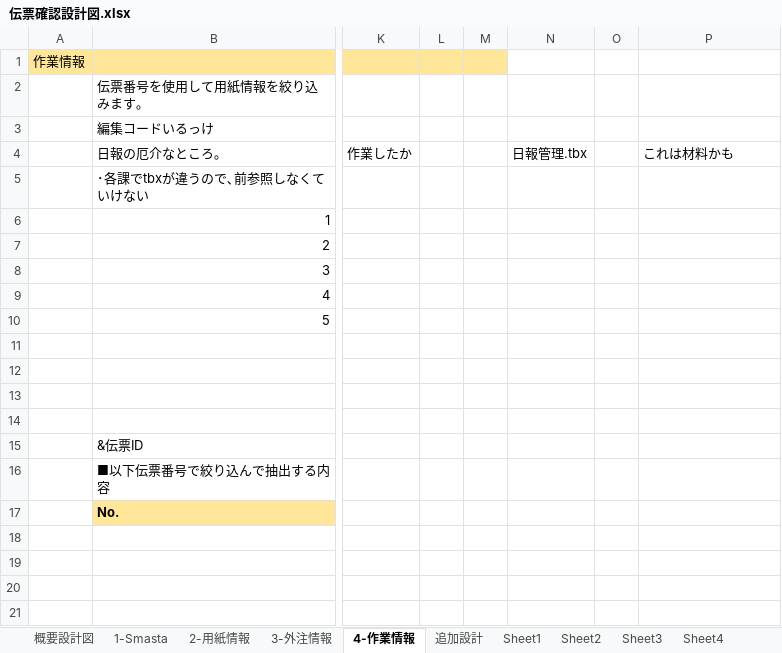
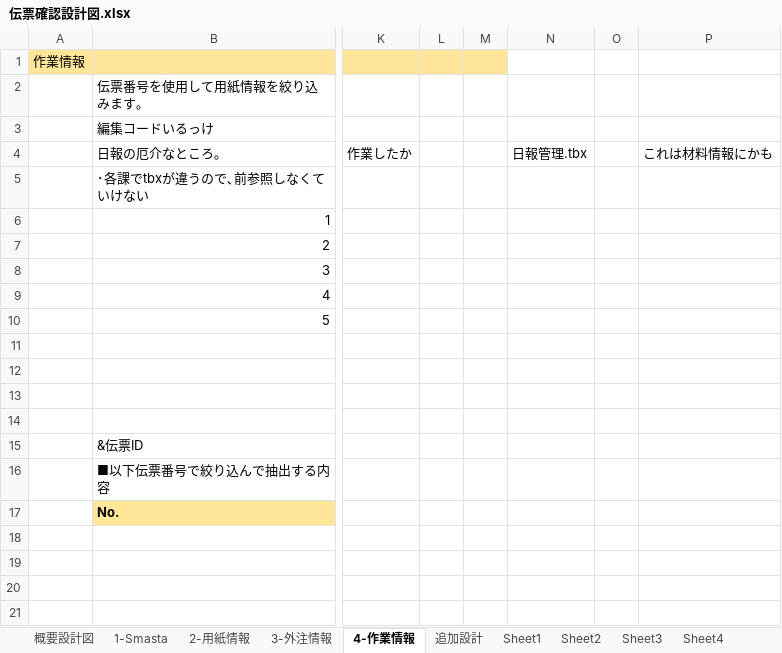
Before and after one commit to yamatojiy/ShimodaPrint, an Excel workbook: 作業伝票/◆伝票確認/伝票確認設計図.xlsx, sheet 4-作業情報, drawn as a sheet; only a part is shown, gaps mark what is left out; values as stored, in another font and other column widths than the file's, no borders; the diff names each change by its address in the sheet, - before the commit and + after, or states it on an @@ line.

```diff
--- a/作業伝票/◆伝票確認/伝票確認設計図.xlsx (sheet 4-作業情報)
+++ b/作業伝票/◆伝票確認/伝票確認設計図.xlsx (sheet 4-作業情報)
-P4: これは材料かも
+P4: これは材料情報にかも
```
Also changed, not shown: sheet 1-Smasta, sheet 3-外注情報, sheet 2-用紙情報.
